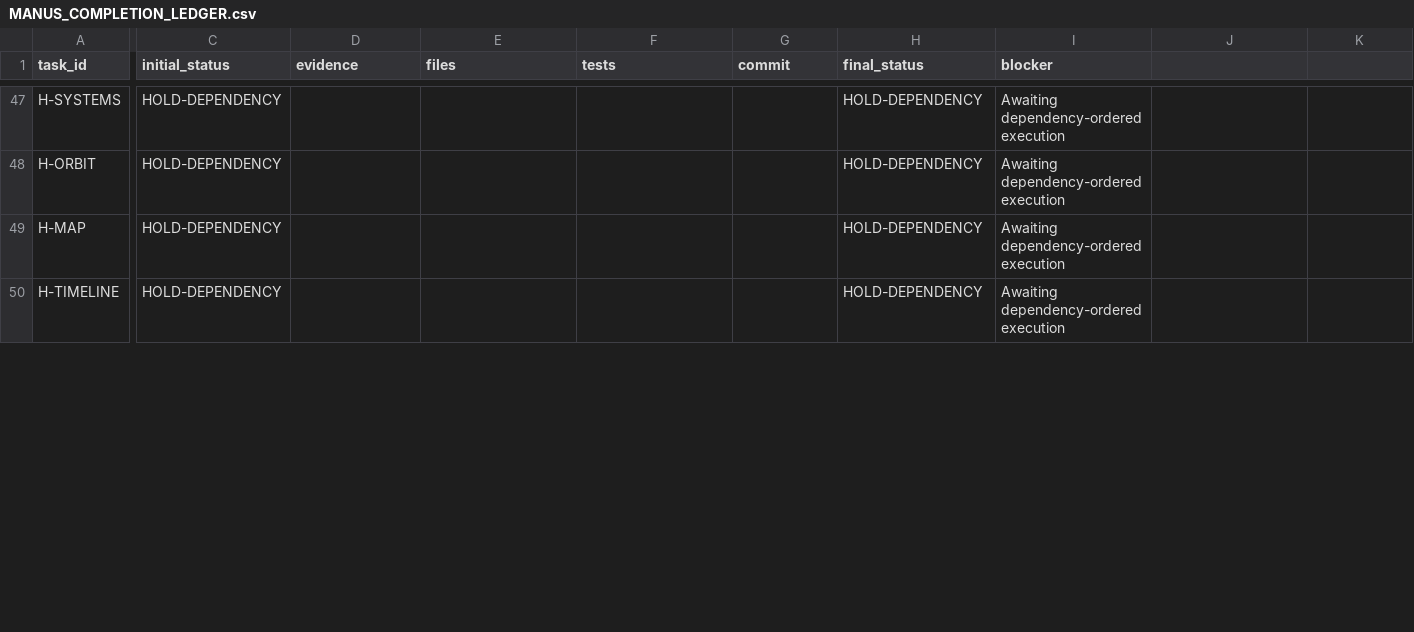
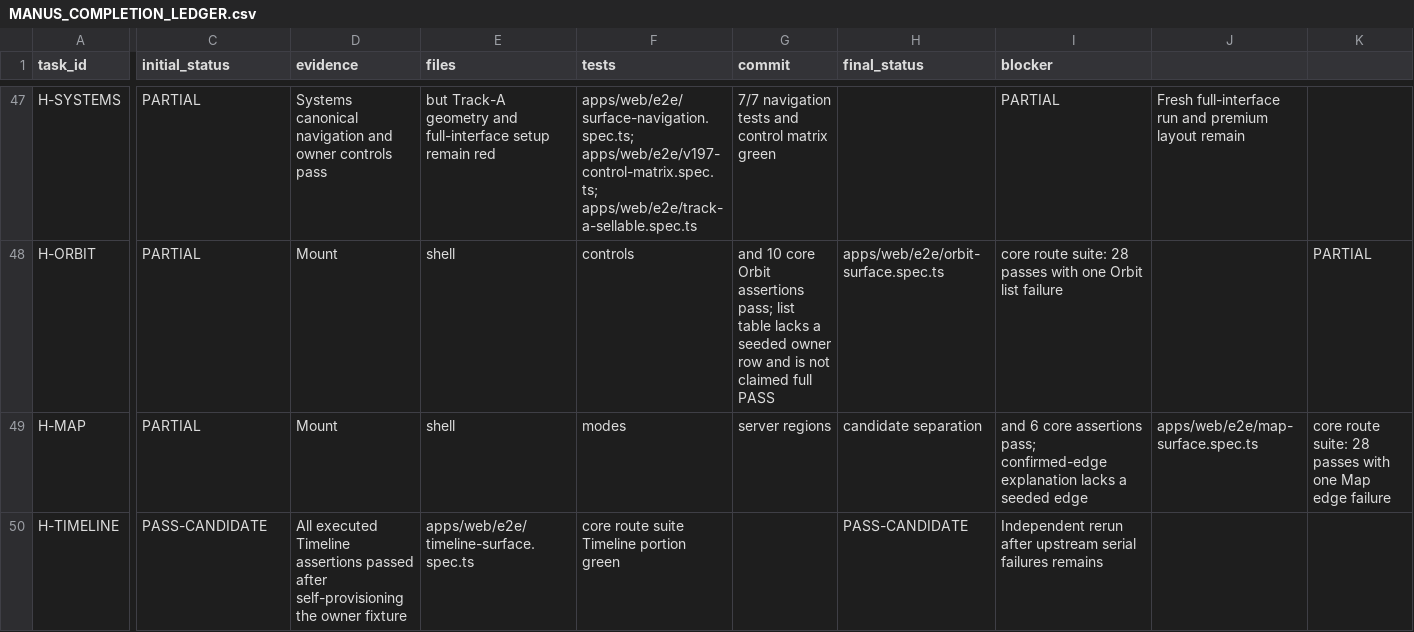
Before and after one commit to am-selenephos/NUR---Latest, a CSV file: docs/completion/MANUS_COMPLETION_LEDGER.csv, drawn as a sheet; only a part is shown, gaps mark what is left out; the diff covers the shown part only; the diff names each change by its address in the sheet, - before the commit and + after, or states it on an @@ line.

Commit message:
test(v197): record phase h route evidence

```diff
--- a/docs/completion/MANUS_COMPLETION_LEDGER.csv
+++ b/docs/completion/MANUS_COMPLETION_LEDGER.csv
-C47:C49 (initial_status): HOLD-DEPENDENCY
+C47:C49 (initial_status): PARTIAL
-D47 (evidence): (empty)
+D47 (evidence): Systems canonical navigation and owner controls pass
-E47 (files): (empty)
+E47 (files): but Track-A geometry and full-interface setup remain red
-F47 (tests): (empty)
+F47 (tests): apps/web/e2e/surface-navigation.spec.ts; apps/web/e2e/v197-control-matrix.spec.ts; apps/web/e2e/track-a-sellable.spec.ts
-G47 (commit): (empty)
+G47 (commit): 7/7 navigation tests and control matrix green
-H47 (final_status): HOLD-DEPENDENCY
+H47 (final_status): (empty)
-I47 (blocker): Awaiting dependency-ordered execution
+I47 (blocker): PARTIAL
-J47: (empty)
+J47: Fresh full-interface run and premium layout remain
-D48:D49 (evidence): (empty)
+D48:D49 (evidence): Mount
-E48:E49 (files): (empty)
+E48:E49 (files): shell
-F48 (tests): (empty)
+F48 (tests): controls
-G48 (commit): (empty)
+G48 (commit): and 10 core Orbit assertions pass; list table lacks a seeded owner row and is not claimed full PASS
-H48 (final_status): HOLD-DEPENDENCY
+H48 (final_status): apps/web/e2e/orbit-surface.spec.ts
-I48 (blocker): Awaiting dependency-ordered execution
+I48 (blocker): core route suite: 28 passes with one Orbit list failure
-K48: (empty)
+K48: PARTIAL
-F49 (tests): (empty)
+F49 (tests): modes
-G49 (commit): (empty)
+G49 (commit): server regions
-H49 (final_status): HOLD-DEPENDENCY
+H49 (final_status): candidate separation
-I49 (blocker): Awaiting dependency-ordered execution
+I49 (blocker): and 6 core assertions pass; confirmed-edge explanation lacks a seeded edge
-J49: (empty)
+J49: apps/web/e2e/map-surface.spec.ts
-K49: (empty)
+K49: core route suite: 28 passes with one Map edge failure
-C50 (initial_status): HOLD-DEPENDENCY
+C50 (initial_status): PASS-CANDIDATE
-D50 (evidence): (empty)
+D50 (evidence): All executed Timeline assertions passed after self-provisioning the owner fixture
-E50 (files): (empty)
+E50 (files): apps/web/e2e/timeline-surface.spec.ts
-F50 (tests): (empty)
+F50 (tests): core route suite Timeline portion green
-H50 (final_status): HOLD-DEPENDENCY
+H50 (final_status): PASS-CANDIDATE
-I50 (blocker): Awaiting dependency-ordered execution
+I50 (blocker): Independent rerun after upstream serial failures remains
```
Also changed, not shown: 99 edited cells elsewhere in this file, 6 other files.
